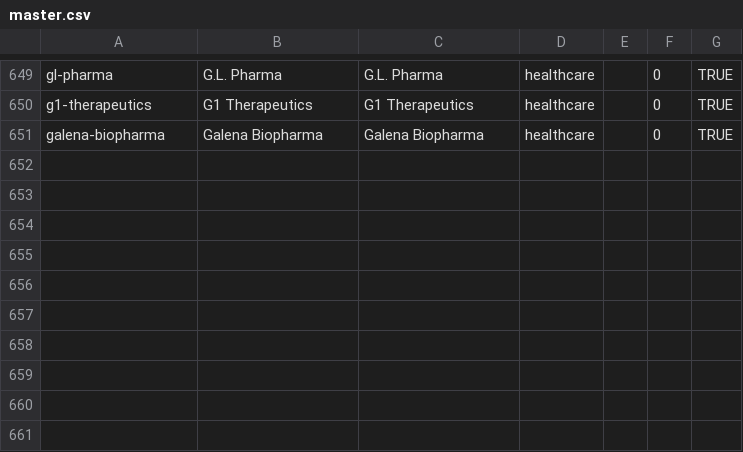
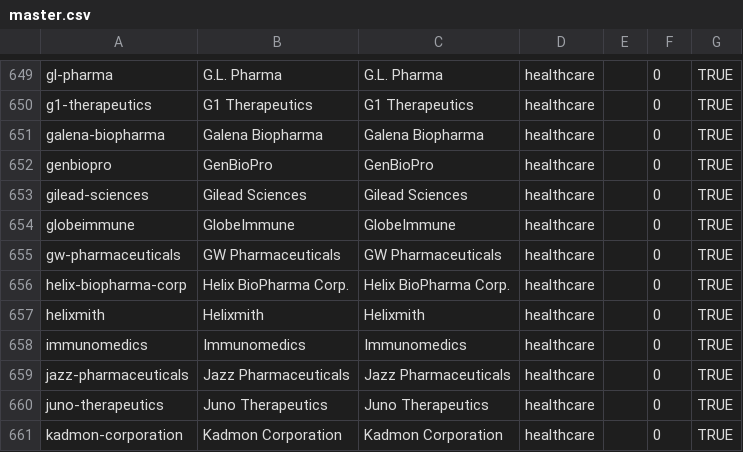
Before and after one commit to wqf2956041-star/pinpai-ai-in, a CSV file: master.csv, drawn as a sheet; only a part is shown, gaps mark what is left out.

Commit message:
batch add 10 brands: GenBioPro, Gilead Sciences, GlobeImmune, GW Pharmaceuticals, Helix BioPharma Corp., Helixmith, Immunomedics, Jazz Pharmaceuticals, Juno Therapeutics, Kadmon Corporation

```diff
--- a/master.csv
+++ b/master.csv
@@ -651 +651,11 @@ g1-therapeutics|G1 Therapeutics|G1 Therapeutics|healthcare||0|TRUE
 galena-biopharma|Galena Biopharma|Galena Biopharma|healthcare||0|TRUE
+genbiopro|GenBioPro|GenBioPro|healthcare||0|TRUE
+gilead-sciences|Gilead Sciences|Gilead Sciences|healthcare||0|TRUE
+globeimmune|GlobeImmune|GlobeImmune|healthcare||0|TRUE
+gw-pharmaceuticals|GW Pharmaceuticals|GW Pharmaceuticals|healthcare||0|TRUE
+helix-biopharma-corp|Helix BioPharma Corp.|Helix BioPharma Corp.|healthcare||0|TRUE
+helixmith|Helixmith|Helixmith|healthcare||0|TRUE
+immunomedics|Immunomedics|Immunomedics|healthcare||0|TRUE
+jazz-pharmaceuticals|Jazz Pharmaceuticals|Jazz Pharmaceuticals|healthcare||0|TRUE
+juno-therapeutics|Juno Therapeutics|Juno Therapeutics|healthcare||0|TRUE
+kadmon-corporation|Kadmon Corporation|Kadmon Corporation|healthcare||0|TRUE
```
Also changed, not shown: 23 other files.
